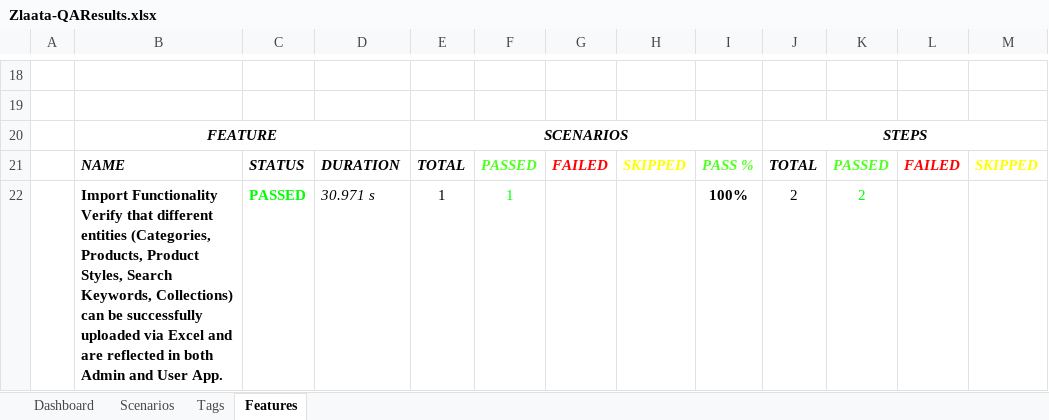
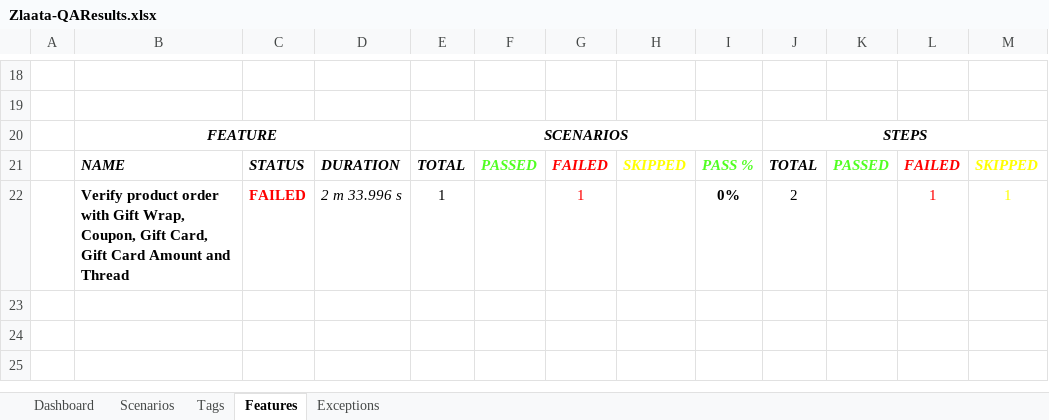
Before and after one commit to ZlaataAutomation/ZlaataQAserver, an Excel workbook: reports/Extent-Report/Zlaata-QAResults.xlsx, sheet Features, drawn as a sheet; only a part is shown, gaps mark what is left out; values as stored, in another font and other column widths than the file's, no borders; charts and pictures not drawn; removed rows and columns are numbered as before the commit, all else as after; the diff names each change by its address in the sheet, - before the commit and + after, or states it on an @@ line.

```diff
--- a/reports/Extent-Report/Zlaata-QAResults.xlsx (sheet Features)
+++ b/reports/Extent-Report/Zlaata-QAResults.xlsx (sheet Features)
+sheet tab: Exceptions
-row 22:  | Import Functionality Verify that different entities (Categories, Products, Product Styles, Search Keywords, Collections) can be successfully uploaded via Excel and are reflected in both Admin and User App. | PASSED | 30.971 s | 1 | 1 |  |  | 100% | 2 | 2
+row 22:  | Verify product order with Gift Wrap, Coupon, Gift Card, Gift Card Amount and Thread | FAILED | 2 m 33.996 s | 1 |  | 1 |  | 0% | 2 |  | 1 | 1
```
Also changed, not shown: sheet Tags, sheet Dashboard, sheet Scenarios, charts or pictures, 7 other files.
